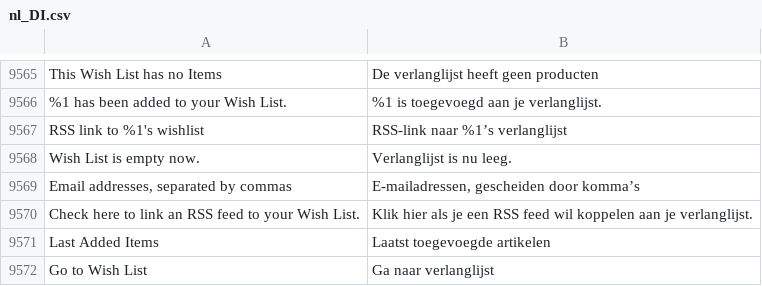
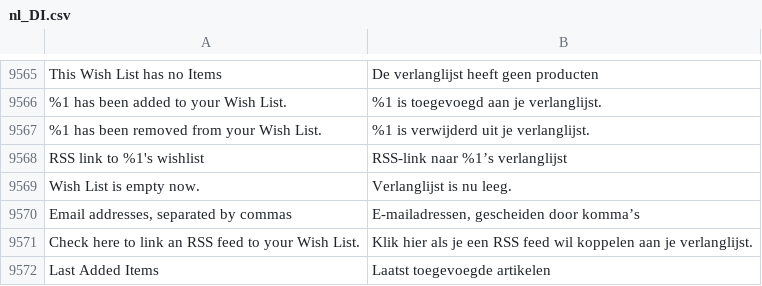
Before and after one commit to magento-l10n/language-nl_DI, a CSV file: nl_DI.csv, drawn as a sheet; only a part is shown, gaps mark what is left out; the shorter side is filled out with more unchanged rows; the diff names each change by its address in the sheet, - before the commit and + after, or states it on an @@ line.

Commit message:
Updating translations from Crowdin.

```diff
--- a/nl_DI.csv
+++ b/nl_DI.csv
+row 9567: %1 has been removed from your Wish List. | %1 is verwijderd uit je verlanglijst.
```
Also changed, not shown: 1 other file.
